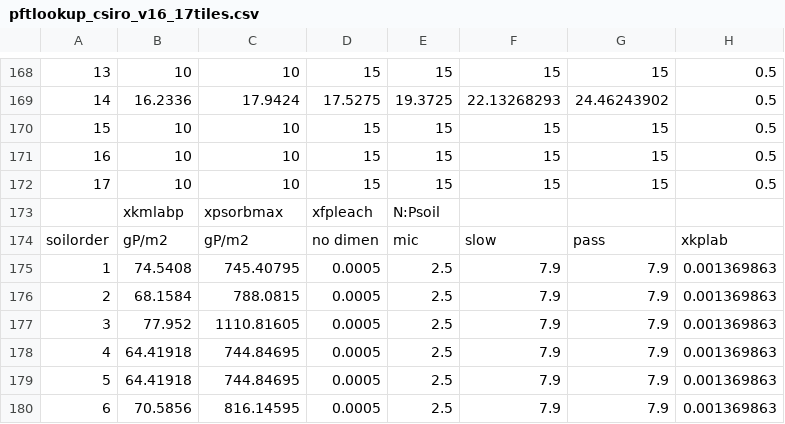
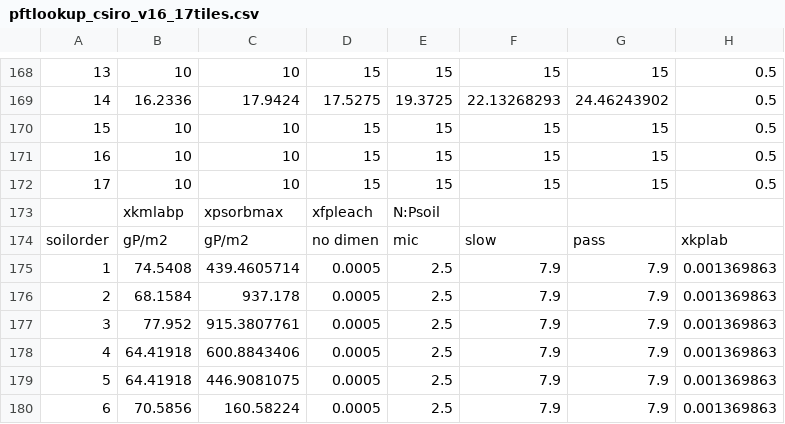
Before and after one commit to CABLE-LSM/CABLE-svn-archive, a CSV file: yxw599/CABLE-AUX/core/biogeochem/pftlookup_csiro_v16_17tiles.csv, drawn as a sheet; only a part is shown, gaps mark what is left out; the diff covers the shown part only; the diff names each change by its address in the sheet, - before the commit and + after, or states it on an @@ line.

Commit message:
revised the pft-loopup table using the P data from Dr XU and Yang or ORNL

```diff
--- a/yxw599/CABLE-AUX/core/biogeochem/pftlookup_csiro_v16_17tiles.csv
+++ b/yxw599/CABLE-AUX/core/biogeochem/pftlookup_csiro_v16_17tiles.csv
-C175: 745.40795
+C175: 439.4605714
-C176: 788.0815
+C176: 937.178
-C177: 1110.81605
+C177: 915.3807761
-C178: 744.84695
+C178: 600.8843406
-C179: 744.84695
+C179: 446.9081075
-C180: 816.14595
+C180: 160.58224
```
Also changed, not shown: 30 edited cells elsewhere in this file.
